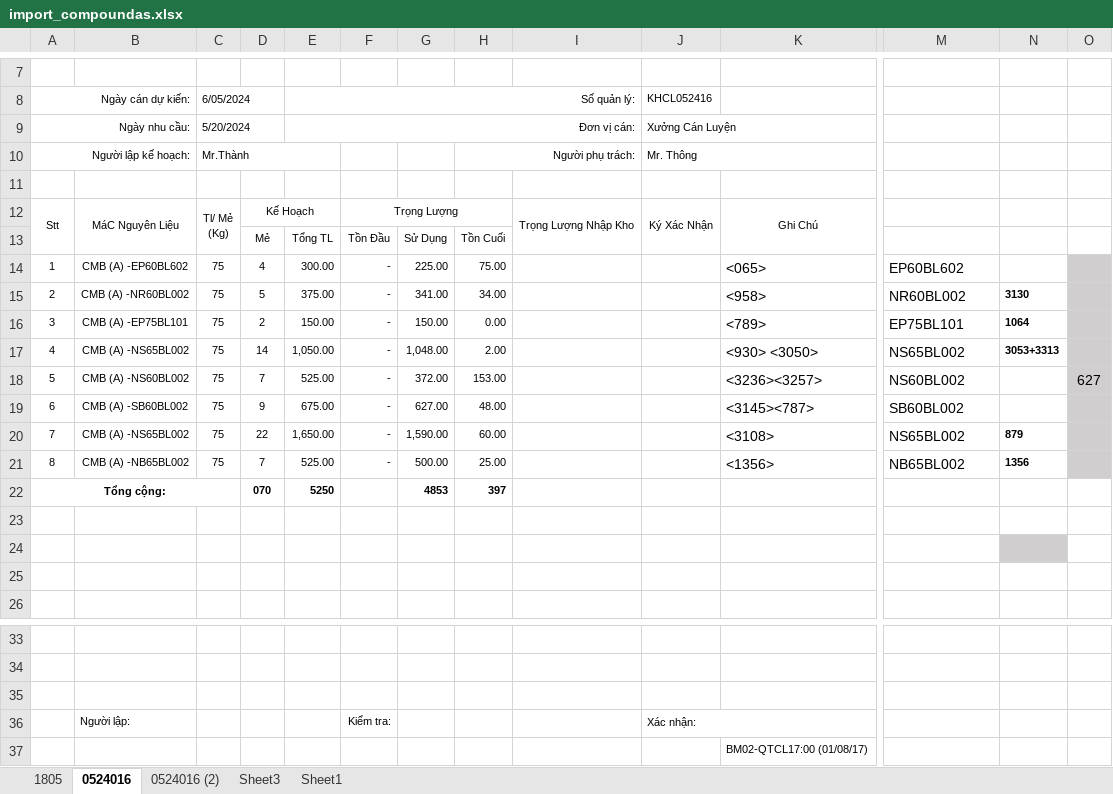
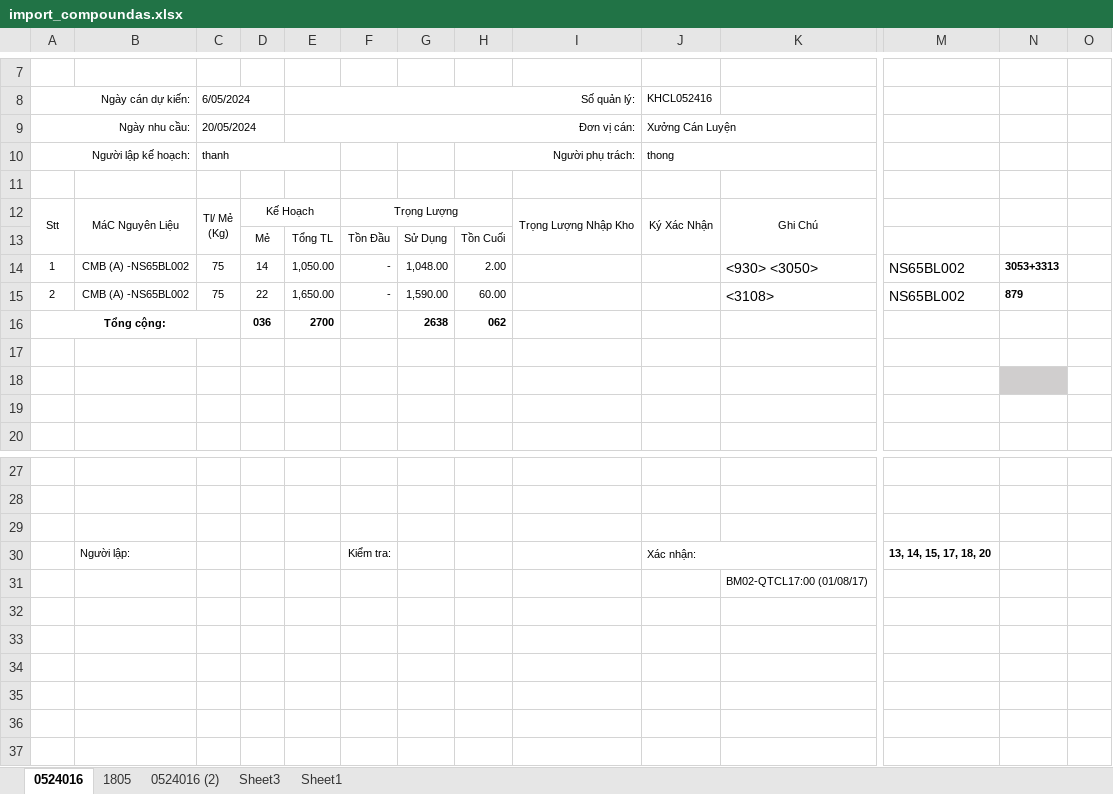
Before and after one commit to manhvt89/warehouse, an Excel workbook: import_compoundas.xlsx, sheet 0524016, drawn as a sheet; only a part is shown, gaps mark what is left out; values as stored, in another font and other column widths than the file's, no borders; charts and pictures not drawn; removed rows and columns are numbered as before the commit, all else as after; rows hold the shown columns only; the diff names each change by its address in the sheet, - before the commit and + after, or states it on an @@ line.

```diff
--- a/import_compoundas.xlsx (sheet 0524016)
+++ b/import_compoundas.xlsx (sheet 0524016)
@@ sheet tab order changed: 0524016 | 1805 | 0524016 (2) | Sheet3 | Sheet1 @@
-C9: 5/20/2024
+C9: 20/05/2024
-C10: Mr.Thành
+C10: thanh
-J10: Mr. Thông
+J10: thong
-row 14: 1 | CMB (A) -EP60BL602 | 75 | 4 | 300.00 | - | 225.00 | 75.00 |  |  | <065> | EP60BL602
-row 15: 2 | CMB (A) -NR60BL002 | 75 | 5 | 375.00 | - | 341.00 | 34.00 |  |  | <958> | NR60BL002 | 3130
-row 16: 3 | CMB (A) -EP75BL101 | 75 | 2 | 150.00 | - | 150.00 | 0.00 |  |  | <789> | EP75BL101 | 1064
-A14: 4
+A14: 1
-O14 fill: #D0CECE
+O14 fill: none
-row 18: 5 | CMB (A) -NS60BL002 | 75 | 7 | 525.00 | - | 372.00 | 153.00 |  |  | <3236><3257> | NS60BL002 |  | 627
-row 19: 6 | CMB (A) -SB60BL002 | 75 | 9 | 675.00 | - | 627.00 | 48.00 |  |  | <3145><787> | SB60BL002
-A15: 7
+A15: 2
-O15 fill: #D0CECE
+O15 fill: none
-row 21: 8 | CMB (A) -NB65BL002 | 75 | 7 | 525.00 | - | 500.00 | 25.00 |  |  | <1356> | NB65BL002 | 1356
-row 22: Tổng cộng: |  |  | 070 | 5250 |  | 4853 | 397
+row 16: Tổng cộng: |  |  | 036 | 2700 |  | 2638 | 062
-M30: (empty)
+M30: 13, 14, 15, 17, 18, 20
```
Also changed, not shown: sheet 1805, formulas that keep their value, charts or pictures, 11 other files.
